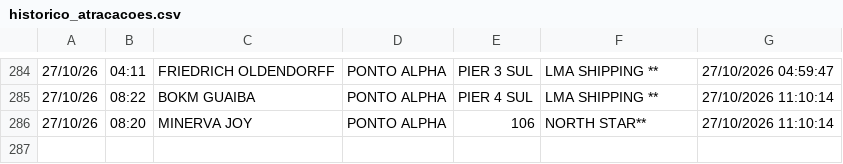
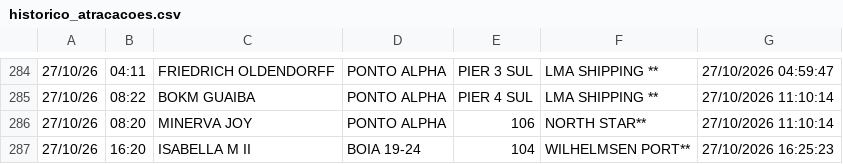
Before and after one commit to Leoofclima/Monitor-Apem, a CSV file: historico_atracacoes.csv, drawn as a sheet; only a part is shown, gaps mark what is left out.

```diff
--- a/historico_atracacoes.csv
+++ b/historico_atracacoes.csv
@@ -286 +286,2 @@
 27/10/26,08:20,MINERVA JOY,PONTO ALPHA,106,NORTH STAR**,27/10/2026 11:10:14
+27/10/26,16:20,ISABELLA M II,BOIA 19-24,104,WILHELMSEN PORT**,27/10/2026 16:25:23
```
Also changed, not shown: 3 other files.
